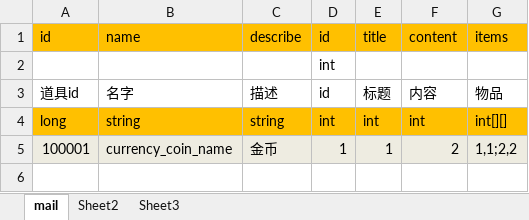
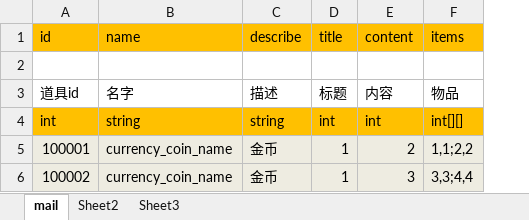
Before and after one commit to fhyfhy17/simple_game_server, an Excel workbook: bin/xlsx/Mail.xlsx, sheet mail, drawn as a sheet; values as stored, in another font and other column widths than the file's, no borders; removed rows and columns are numbered as before the commit, all else as after; the diff names each change by its address in the sheet, - before the commit and + after, or states it on an @@ line.

```diff
--- a/bin/xlsx/Mail.xlsx (sheet mail)
+++ b/bin/xlsx/Mail.xlsx (sheet mail)
-column D (id), rows 2-5: int | id | int | 1
-A4 (id): long
+A4 (id): int
+row 6: 100002 | currency_coin_name | 金币 | 1 | 3 | 3,3;4,4
```
Also changed, not shown: 7 other files.
